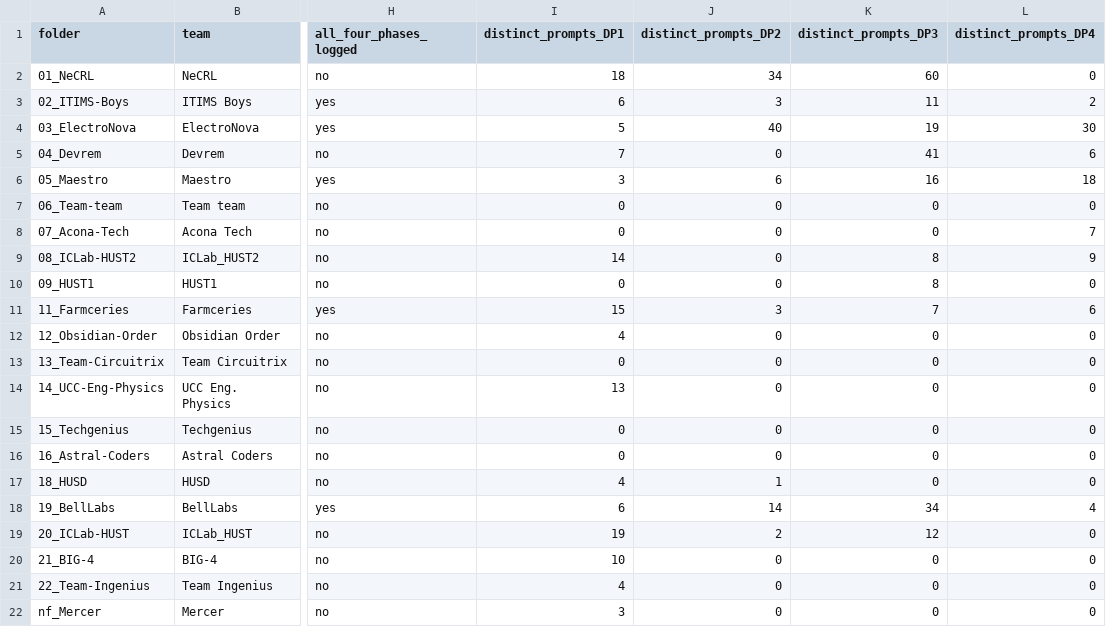
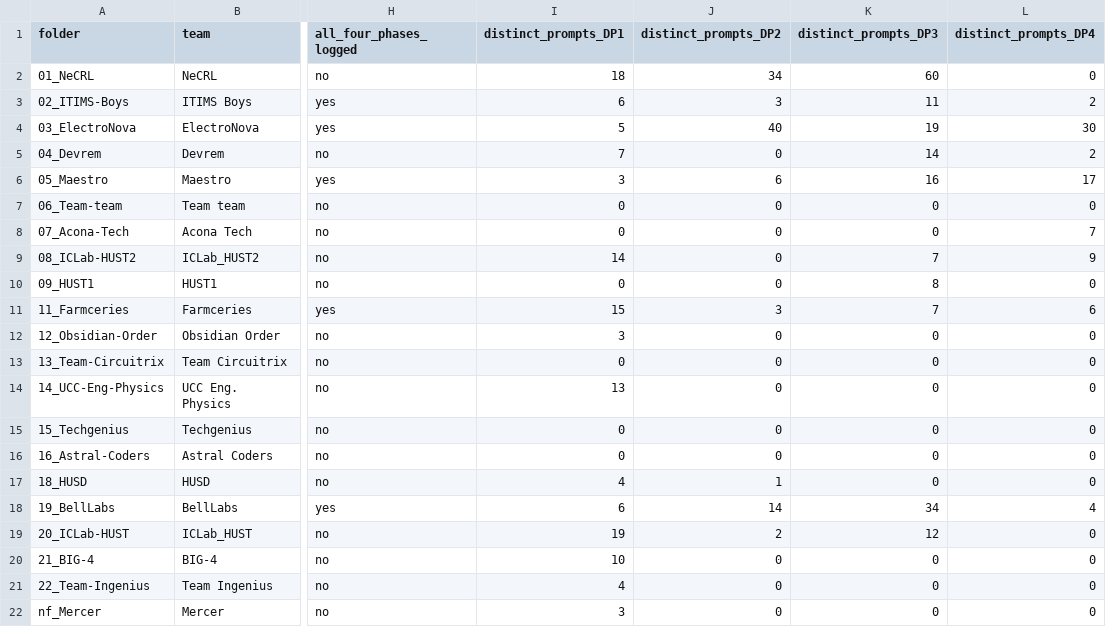
Before and after one commit to Harrydhara/AI_HDL_DataSet, a CSV file: index.csv, drawn as a sheet; only a part is shown, gaps mark what is left out; the diff names each change by its address in the sheet, - before the commit and + after, or states it on an @@ line.

Commit message:
Correct prompt counts and add prompt-text and marker scripts
Checking every counted prompt against the released text found entries
that are not prompts: Devrem's DP3 prompt plan (it repeats the 14 logged
prompts and includes 11 lines of a flow diagram), four Devrem DP4 entries
that only record generated files, an empty Maestro DP4 template entry, an
Obsidian Order DP1 placeholder and an ICLab_HUST2 DP3 note.

- scripts/recount.py lists each removal and recomputes prompt_counts.csv
  from the released logs: 495 distinct prompts (was 529), 534 curated
  entries (was 568), 1,136 raw user turns (was 1,169).
- index.csv and the four affected team cards are updated to match.
- scripts/extract_prompts.py extracts the text of every counted prompt.
- scripts/prompt_markers.py holds the keyword markers used in the paper's
  analysis of where designers got stuck; scripts/make_fig_struggle.py
  draws its figure.
- scripts/make_fig8.py reads prompt_counts.csv and also writes the
  phase-share donut on its own.
- README and DATASHEET document the corrections, the new scripts, the
  logs written by the LLM at a team's request, and the Vietnamese prompts.

```diff
--- a/index.csv
+++ b/index.csv
-K5 (distinct_prompts_DP3): 41
+K5 (distinct_prompts_DP3): 14
-L5 (distinct_prompts_DP4): 6
+L5 (distinct_prompts_DP4): 2
-L6 (distinct_prompts_DP4): 18
+L6 (distinct_prompts_DP4): 17
-K9 (distinct_prompts_DP3): 8
+K9 (distinct_prompts_DP3): 7
-I12 (distinct_prompts_DP1): 4
+I12 (distinct_prompts_DP1): 3
```
Also changed, not shown: prompt_counts.csv, 11 other files.
